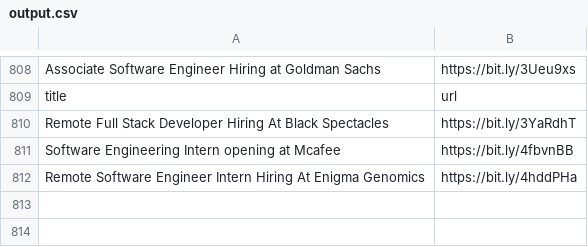
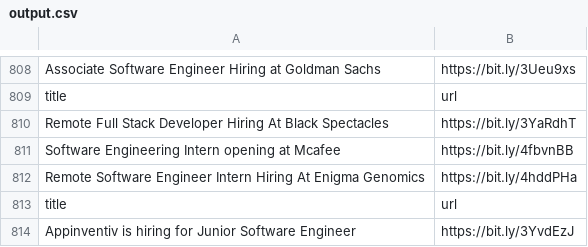
Before and after one commit to AbyvargheseMandapathel/job_updates_bot, a CSV file: output.csv, drawn as a sheet; only a part is shown, gaps mark what is left out; the diff names each change by its address in the sheet, - before the commit and + after, or states it on an @@ line.

Commit message:
Update output.csv - 2024-10-22 15:36:26

```diff
--- a/output.csv
+++ b/output.csv
+row 813: title | url
+row 814: Appinventiv is hiring for Junior Software Engineer | https://bit.ly/3YvdEzJ
```
